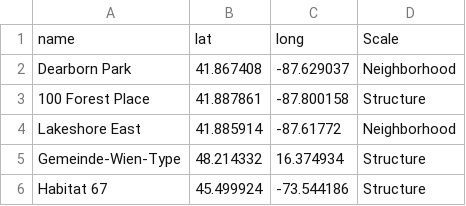
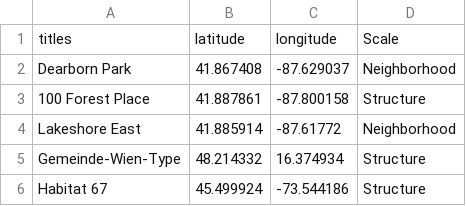
Before and after one commit to ajfisch04/CLCV22323, a CSV file: 8/Thesis.csv, drawn as a sheet.

Commit message:
Update Thesis.csv

```diff
--- a/8/Thesis.csv
+++ b/8/Thesis.csv
@@ -1,2 +1,2 @@
-name,lat,long,Scale
+titles,latitude,longitude,Scale
 Dearborn Park,41.867408,-87.629037,Neighborhood
```
